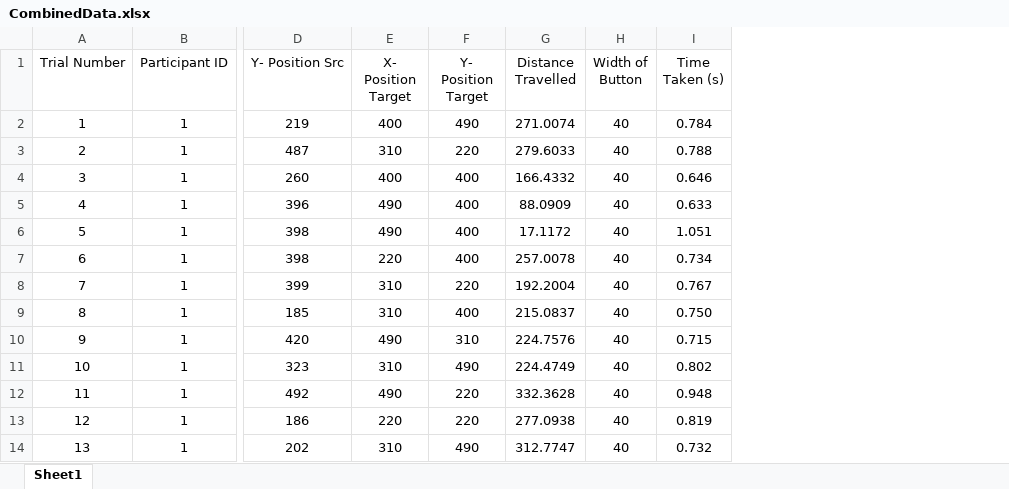
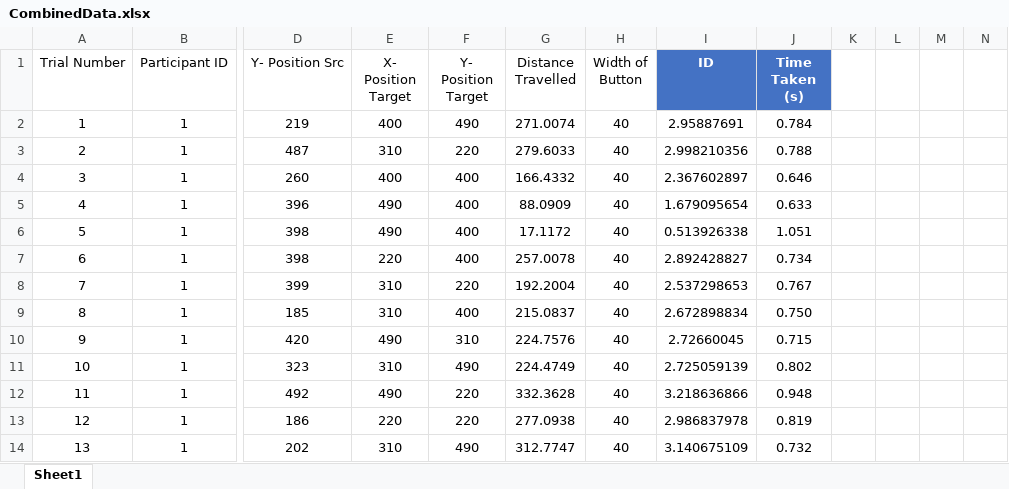
Before and after one commit to archanaajith96/BakeOff1, an Excel workbook: Deliverable3/CombinedData.xlsx, sheet Sheet1, drawn as a sheet; only a part is shown, gaps mark what is left out; values as stored, in another font and other column widths than the file's, no borders; charts and pictures and table styles not drawn; addresses are those after the commit; the diff names each change by its address in the sheet, - before the commit and + after, or states it on an @@ line.

```diff
--- a/Deliverable3/CombinedData.xlsx (sheet Sheet1)
+++ b/Deliverable3/CombinedData.xlsx (sheet Sheet1)
+column I (ID), rows 2-14: 2.95887691 | 2.998210356 | 2.367602897 | 1.679095654 | 0.513926338 | 2.892428827 | 2.537298653 | 2.672898834 | 2.72660045 | 2.725059139 | 3.218636866 | 2.986837978 | 3.140675109
+column K, empty
+column L, empty
+column M, empty
+column N, empty
@@ J1 fill: none → #4472C4, bold: off → on, text colour: black → #FFFFFF @@
```
Also changed, not shown: charts or pictures, 1 other file.
